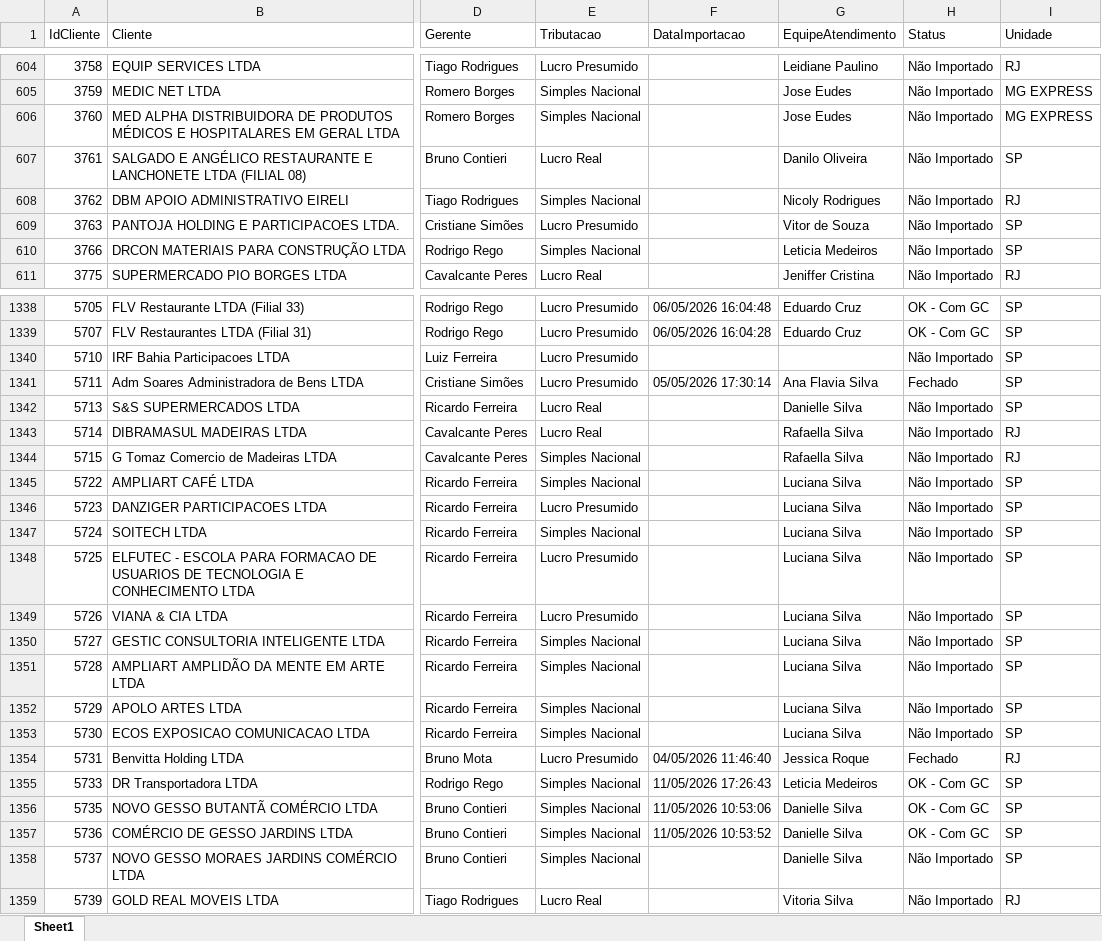
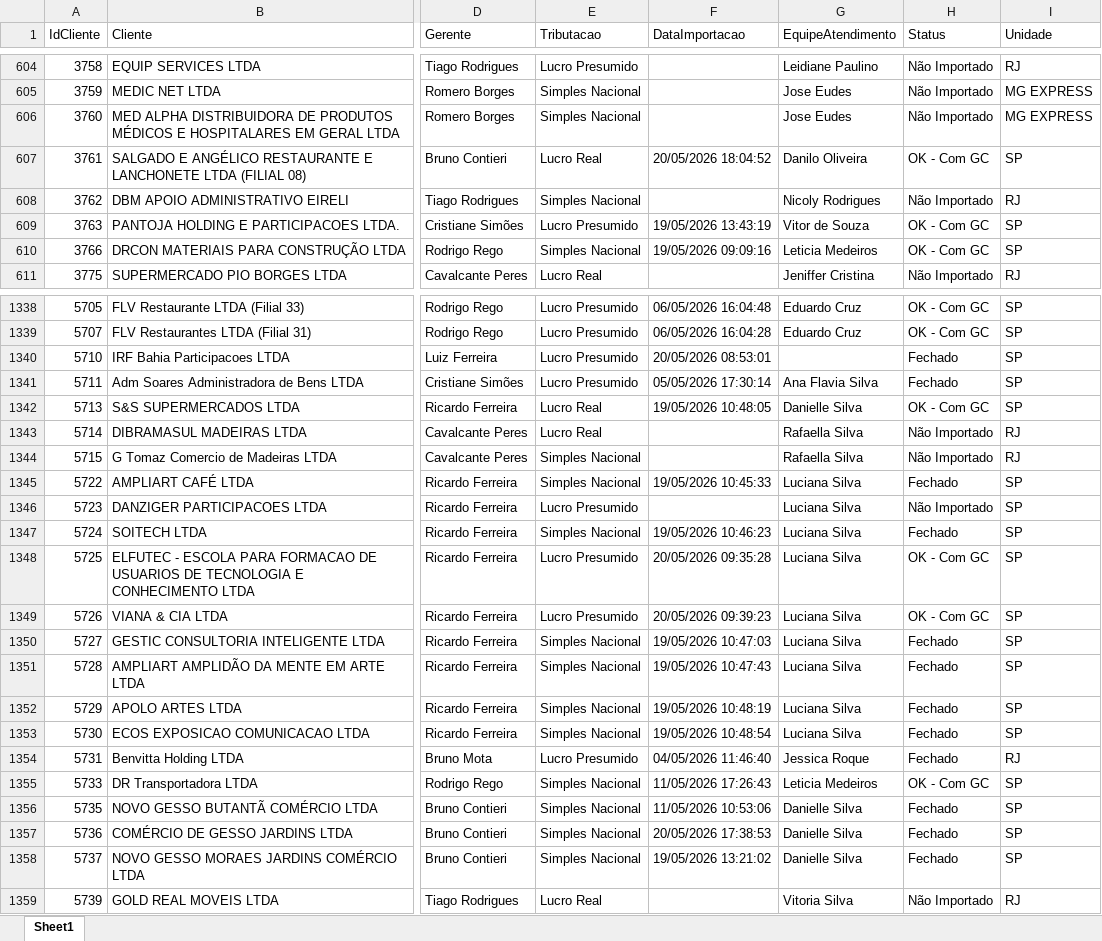
Before and after one commit to Juanzera04/Acompanhamento-do-Fechamento, an Excel workbook: Data/Relatorio_base_CTB/Radar.xlsx, sheet Sheet1, drawn as a sheet; only a part is shown, gaps mark what is left out; values as stored, in another font and other column widths than the file's, no borders; table styles not drawn; the diff covers the shown part only; the diff names each change by its address in the sheet, - before the commit and + after, or states it on an @@ line.

```diff
--- a/Data/Relatorio_base_CTB/Radar.xlsx (sheet Sheet1)
+++ b/Data/Relatorio_base_CTB/Radar.xlsx (sheet Sheet1)
-F607 (DataImportacao): (empty)
+F607 (DataImportacao): 20/05/2026 18:04:52
-H607 (Status): Não Importado
+H607 (Status): OK - Com GC
-F609 (DataImportacao): (empty)
+F609 (DataImportacao): 19/05/2026 13:43:19
-H609:H610 (Status): Não Importado
+H609:H610 (Status): OK - Com GC
-F610 (DataImportacao): (empty)
+F610 (DataImportacao): 19/05/2026 09:09:16
-F1340 (DataImportacao): (empty)
+F1340 (DataImportacao): 20/05/2026 08:53:01
-H1340 (Status): Não Importado
+H1340 (Status): Fechado
-F1342 (DataImportacao): (empty)
+F1342 (DataImportacao): 19/05/2026 10:48:05
-H1342 (Status): Não Importado
+H1342 (Status): OK - Com GC
-F1345 (DataImportacao): (empty)
+F1345 (DataImportacao): 19/05/2026 10:45:33
-H1345 (Status): Não Importado
+H1345 (Status): Fechado
-F1347 (DataImportacao): (empty)
+F1347 (DataImportacao): 19/05/2026 10:46:23
-H1347 (Status): Não Importado
+H1347 (Status): Fechado
-F1348 (DataImportacao): (empty)
+F1348 (DataImportacao): 20/05/2026 09:35:28
-H1348:H1349 (Status): Não Importado
+H1348:H1349 (Status): OK - Com GC
-F1349 (DataImportacao): (empty)
+F1349 (DataImportacao): 20/05/2026 09:39:23
-F1350 (DataImportacao): (empty)
+F1350 (DataImportacao): 19/05/2026 10:47:03
-H1350:H1353 (Status): Não Importado
+H1350:H1353 (Status): Fechado
-F1351 (DataImportacao): (empty)
+F1351 (DataImportacao): 19/05/2026 10:47:43
-F1352 (DataImportacao): (empty)
+F1352 (DataImportacao): 19/05/2026 10:48:19
-F1353 (DataImportacao): (empty)
+F1353 (DataImportacao): 19/05/2026 10:48:54
-H1356:H1357 (Status): OK - Com GC
+H1356:H1357 (Status): Fechado
-F1357 (DataImportacao): 11/05/2026 10:53:52
+F1357 (DataImportacao): 20/05/2026 17:38:53
-F1358 (DataImportacao): (empty)
+F1358 (DataImportacao): 19/05/2026 13:21:02
-H1358 (Status): Não Importado
+H1358 (Status): Fechado
```
Also changed, not shown: 3 removed rows and 566 edited cells elsewhere in this sheet, 3 other files.
